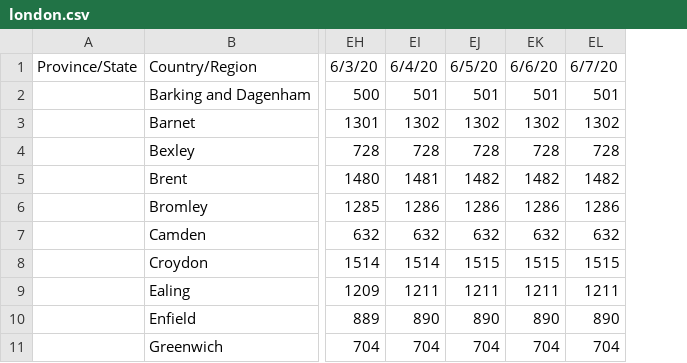
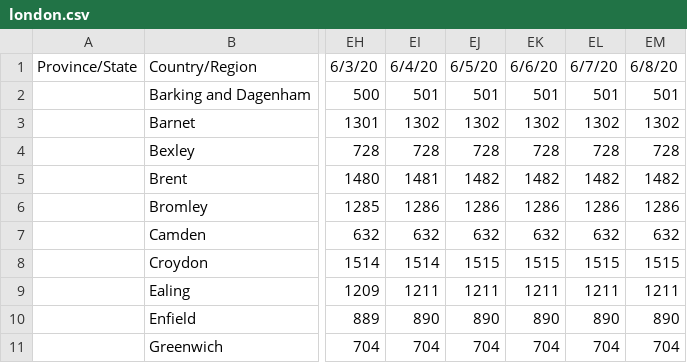
Before and after one commit to gerardbriscoe/corona, a CSV file: data/london.csv, drawn as a sheet; only a part is shown, gaps mark what is left out; the diff names each change by its address in the sheet, - before the commit and + after, or states it on an @@ line.

```diff
--- a/data/london.csv
+++ b/data/london.csv
+column EM, rows 1-11: 6/8/20 | 501 | 1302 | 728 | 1482 | 1286 | 632 | 1515 | 1211 | 890 | 704
```
Also changed, not shown: data/allCities.csv, data/china.csv, 9 other files.
